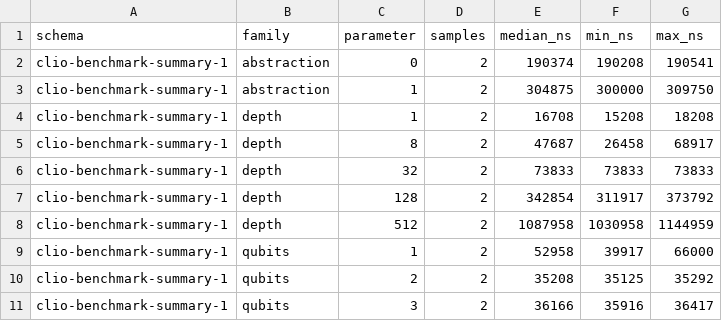
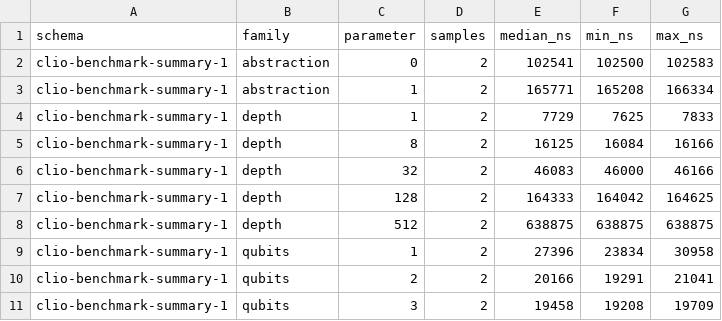
Before and after one commit to archeumstudios/clio-vqpu, a CSV file: research/benchmarks/processed/benchmark-summary.csv, drawn as a sheet; only a part is shown; the diff covers the shown part only.

```diff
--- a/research/benchmarks/processed/benchmark-summary.csv
+++ b/research/benchmarks/processed/benchmark-summary.csv
@@ -1,11 +1,11 @@
 schema,family,parameter,samples,median_ns,min_ns,max_ns
-clio-benchmark-summary-1,abstraction,0,2,190374,190208,190541
-clio-benchmark-summary-1,abstraction,1,2,304875,300000,309750
-clio-benchmark-summary-1,depth,1,2,16708,15208,18208
-clio-benchmark-summary-1,depth,8,2,47687,26458,68917
-clio-benchmark-summary-1,depth,32,2,73833,73833,73833
-clio-benchmark-summary-1,depth,128,2,342854,311917,373792
-clio-benchmark-summary-1,depth,512,2,1087958,1030958,1144959
-clio-benchmark-summary-1,qubits,1,2,52958,39917,66000
-clio-benchmark-summary-1,qubits,2,2,35208,35125,35292
-clio-benchmark-summary-1,qubits,3,2,36166,35916,36417
+clio-benchmark-summary-1,abstraction,0,2,102541,102500,102583
+clio-benchmark-summary-1,abstraction,1,2,165771,165208,166334
+clio-benchmark-summary-1,depth,1,2,7729,7625,7833
+clio-benchmark-summary-1,depth,8,2,16125,16084,16166
+clio-benchmark-summary-1,depth,32,2,46083,46000,46166
+clio-benchmark-summary-1,depth,128,2,164333,164042,164625
+clio-benchmark-summary-1,depth,512,2,638875,638875,638875
+clio-benchmark-summary-1,qubits,1,2,27396,23834,30958
+clio-benchmark-summary-1,qubits,2,2,20166,19291,21041
+clio-benchmark-summary-1,qubits,3,2,19458,19208,19709
```
Also changed, not shown: 45 edited cells elsewhere in this file, research/benchmarks/final/processed/benchmark-summary.csv, research/benchmarks/final/raw/benchmark-results.csv, 23 other files.
